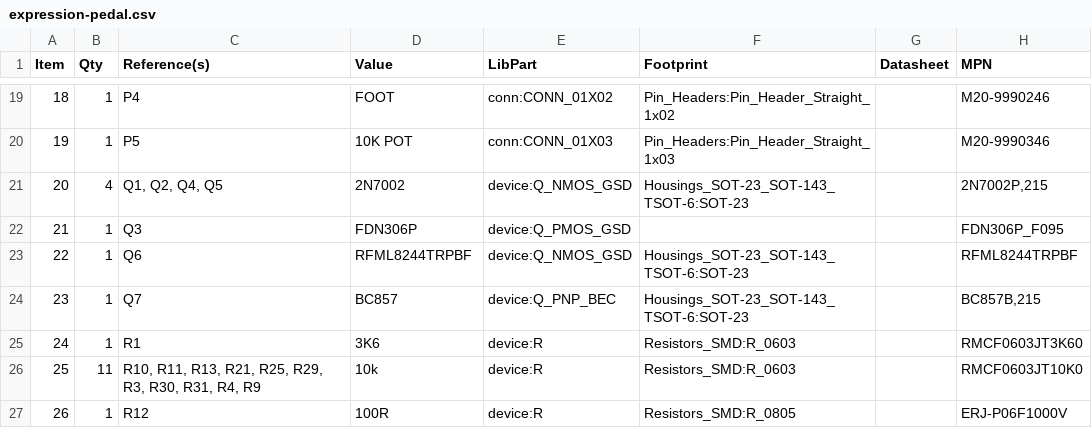
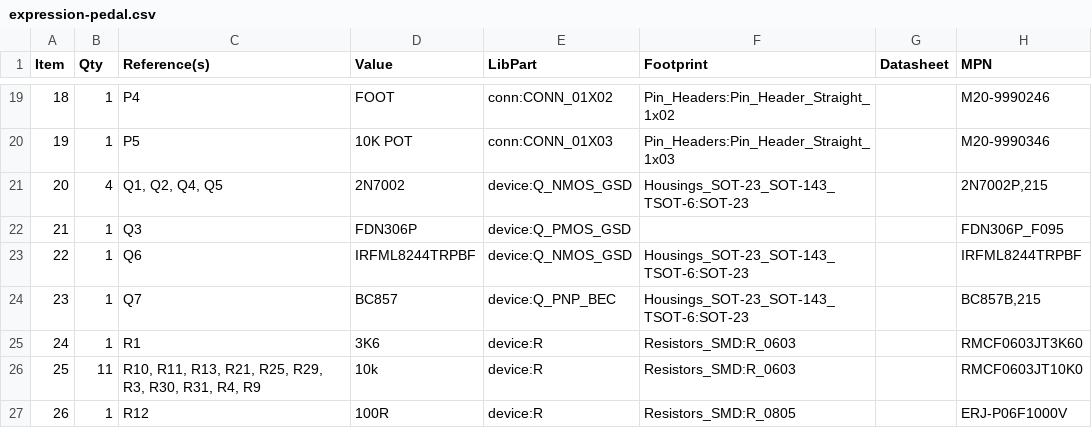
Before and after one commit to mod-audio/cc-hw-expression-pedal-LEGACY, a CSV file: hw-design/board/expression-pedal.csv, drawn as a sheet; only a part is shown, gaps mark what is left out.

```diff
--- a/hw-design/board/expression-pedal.csv
+++ b/hw-design/board/expression-pedal.csv
@@ -22,3 +22,3 @@ Item,Qty,Reference(s),Value,LibPart,Footprint,Datasheet,MPN
 21,1,Q3,FDN306P,device:Q_PMOS_GSD,,,FDN306P_F095
-22,1,Q6,RFML8244TRPBF,device:Q_NMOS_GSD,Housings_SOT-23_SOT-143_TSOT-6:SOT-23,,RFML8244TRPBF
+22,1,Q6,IRFML8244TRPBF,device:Q_NMOS_GSD,Housings_SOT-23_SOT-143_TSOT-6:SOT-23,,IRFML8244TRPBF
 23,1,Q7,BC857,device:Q_PNP_BEC,Housings_SOT-23_SOT-143_TSOT-6:SOT-23,,"BC857B,215"
```
Also changed, not shown: 1 other file.
